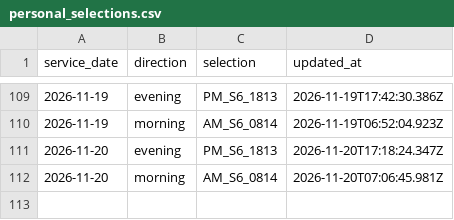
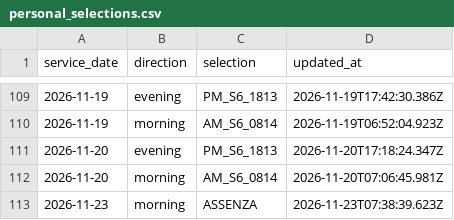
Before and after one commit to alex1982mi/ritardi-trenord-dashboard, a CSV file: data/personal_selections.csv, drawn as a sheet; only a part is shown, gaps mark what is left out.

Commit message:
Aggiorna selezione personale 2026-11-23 morning

```diff
--- a/data/personal_selections.csv
+++ b/data/personal_selections.csv
@@ -112 +112,2 @@ service_date,direction,selection,updated_at
 "2026-11-20","morning","AM_S6_0814","2026-11-20T07:06:45.981Z"
+"2026-11-23","morning","ASSENZA","2026-11-23T07:38:39.623Z"
```
